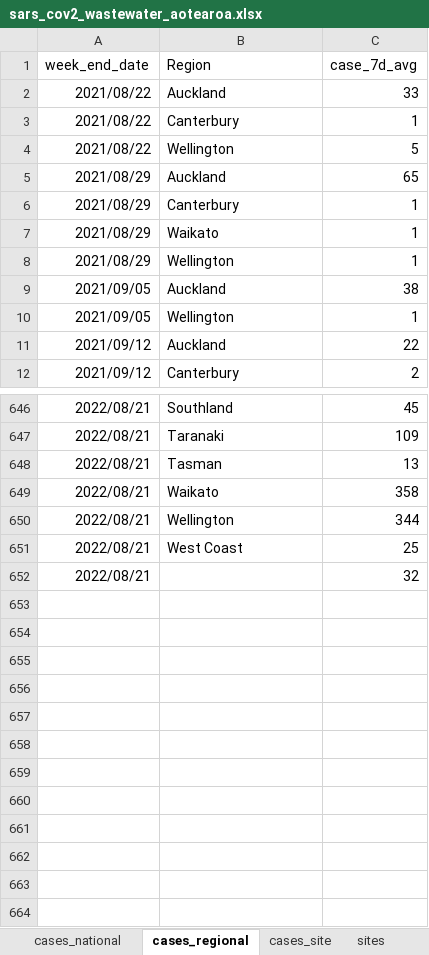
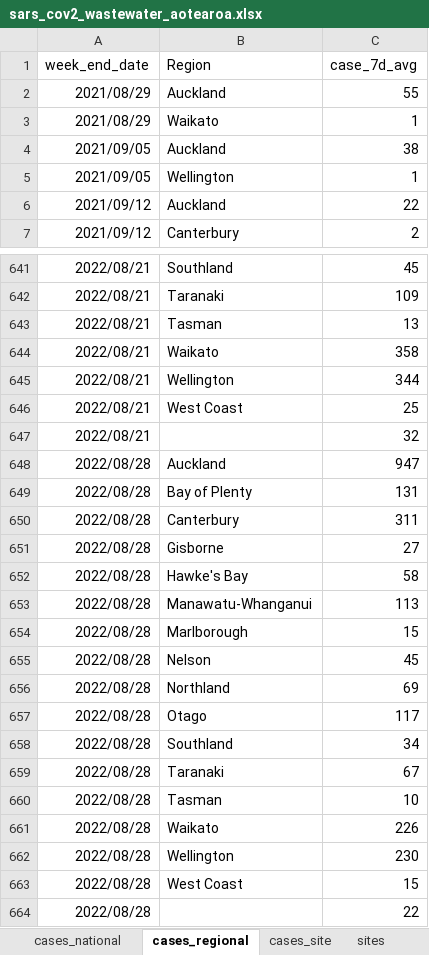
Before and after one commit to ESR-NZ/covid_in_wastewater, an Excel workbook: data/sars_cov2_wastewater_aotearoa.xlsx, sheet cases_regional, drawn as a sheet; only a part is shown, gaps mark what is left out; values as stored, in another font and other column widths than the file's, no borders; table styles not drawn; removed rows and columns are numbered as before the commit, all else as after; the diff covers the shown part only; the diff names each change by its address in the sheet, - before the commit and + after, or states it on an @@ line.

```diff
--- a/data/sars_cov2_wastewater_aotearoa.xlsx (sheet cases_regional)
+++ b/data/sars_cov2_wastewater_aotearoa.xlsx (sheet cases_regional)
-row 2: 2021/08/22 | Auckland | 33
-row 3: 2021/08/22 | Canterbury | 1
-row 4: 2021/08/22 | Wellington | 5
-C2 (case_7d_avg): 65
+C2 (case_7d_avg): 55
-row 6: 2021/08/29 | Canterbury | 1
-row 8: 2021/08/29 | Wellington | 1
+row 648: 2022/08/28 | Auckland | 947
+row 649: 2022/08/28 | Bay of Plenty | 131
+row 650: 2022/08/28 | Canterbury | 311
+row 651: 2022/08/28 | Gisborne | 27
+row 652: 2022/08/28 | Hawke's Bay | 58
+row 653: 2022/08/28 | Manawatu-Whanganui | 113
+row 654: 2022/08/28 | Marlborough | 15
+row 655: 2022/08/28 | Nelson | 45
+row 656: 2022/08/28 | Northland | 69
+row 657: 2022/08/28 | Otago | 117
+row 658: 2022/08/28 | Southland | 34
+row 659: 2022/08/28 | Taranaki | 67
+row 660: 2022/08/28 | Tasman | 10
+row 661: 2022/08/28 | Waikato | 226
+row 662: 2022/08/28 | Wellington | 230
+row 663: 2022/08/28 | West Coast | 15
+row 664: 2022/08/28 |  | 22
```
Also changed, not shown: 1 edited cell elsewhere in this sheet, sheet ww_data_all, sheet ww_site, sheet cases_site, sheet ww_regional, sheet ww_national, sheet cases_national, 7 other files.
